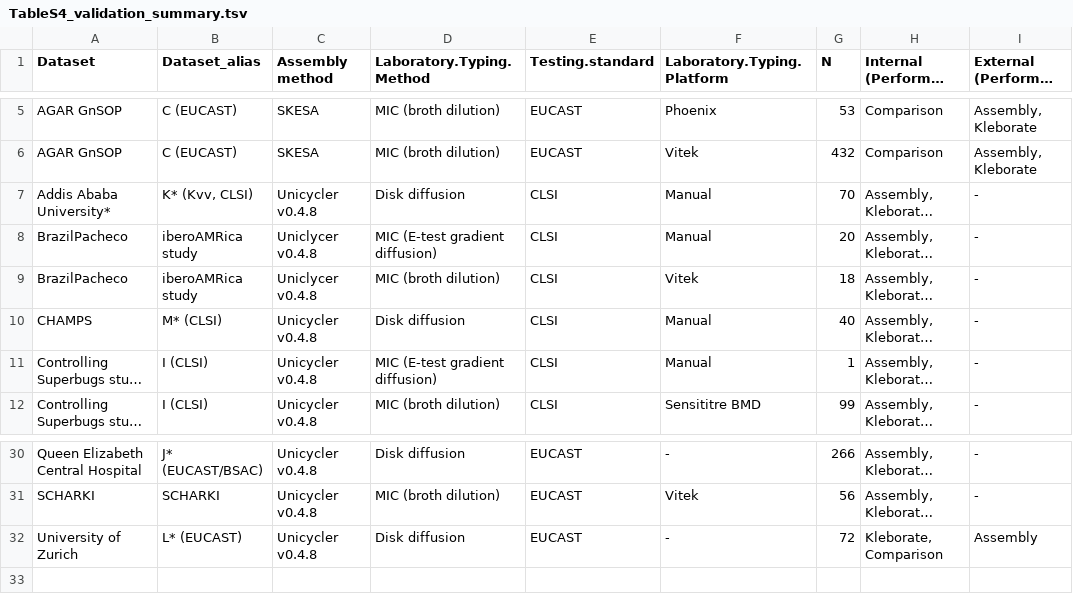
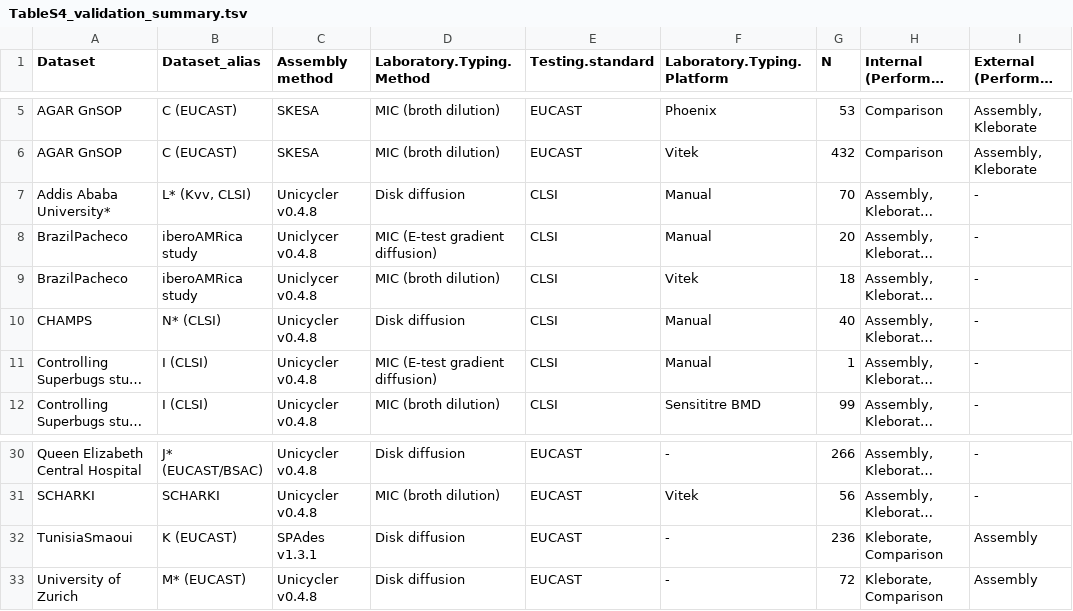
Before and after one commit to klebgenomics/cipropaper, a TSV file: tables/TableS4_validation_summary.tsv, drawn as a sheet; only a part is shown, gaps mark what is left out; long unchanged cells end in …; addresses are those after the commit; the diff names each change by its address in the sheet, - before the commit and + after, or states it on an @@ line.

```diff
--- a/tables/TableS4_validation_summary.tsv
+++ b/tables/TableS4_validation_summary.tsv
-B7 (Dataset_alias): K* (Kvv, CLSI)
+B7 (Dataset_alias): L* (Kvv, CLSI)
-B10 (Dataset_alias): M* (CLSI)
+B10 (Dataset_alias): N* (CLSI)
+row 32: TunisiaSmaoui | K (EUCAST) | SPAdes v1.3.1 | Disk diffusion | EUCAST | - | 236 | Kleborate, Comparison | Assembly
-B33 (Dataset_alias): L* (EUCAST)
+B33 (Dataset_alias): M* (EUCAST)
```
Also changed, not shown: tables/TableS11_extValidation_evalMetrics_all.tsv, tables/TableS12_extValidation_genotypeProfiles.tsv, 30 other files.
